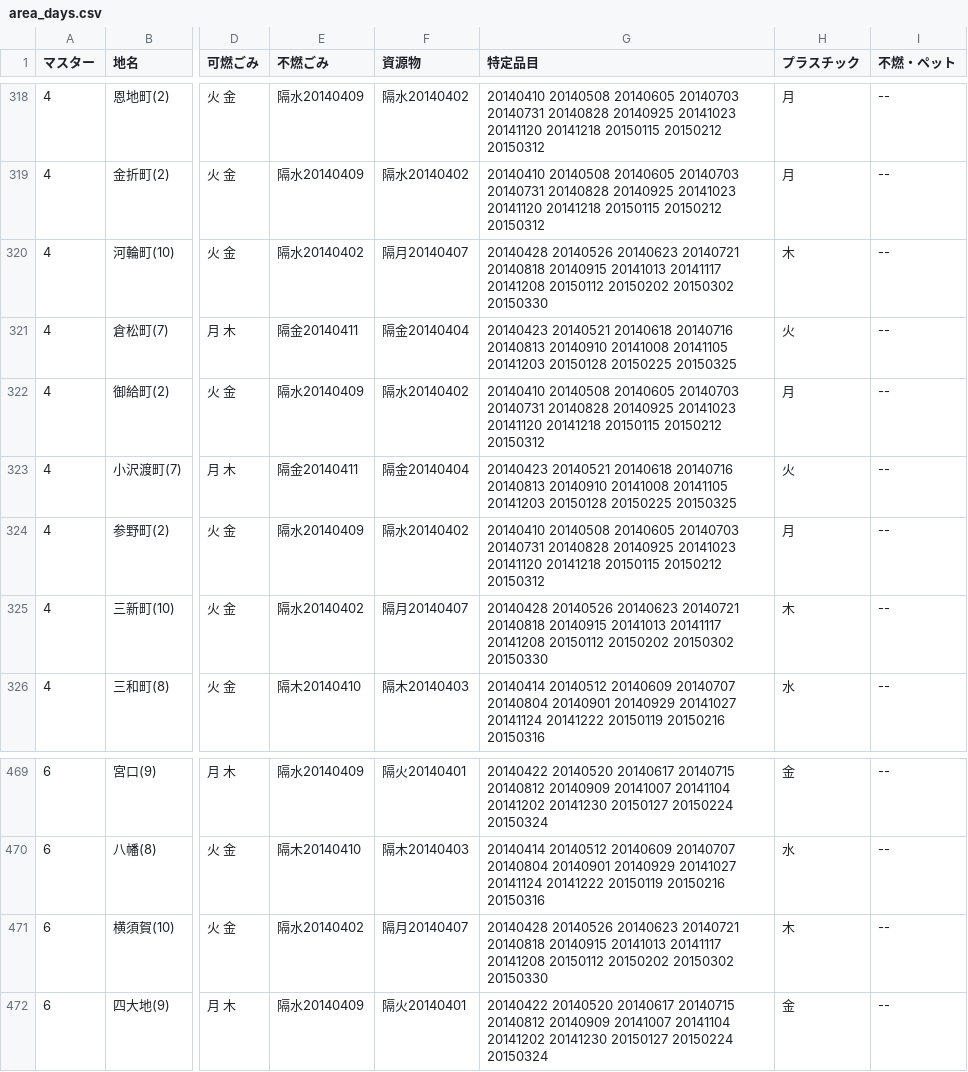
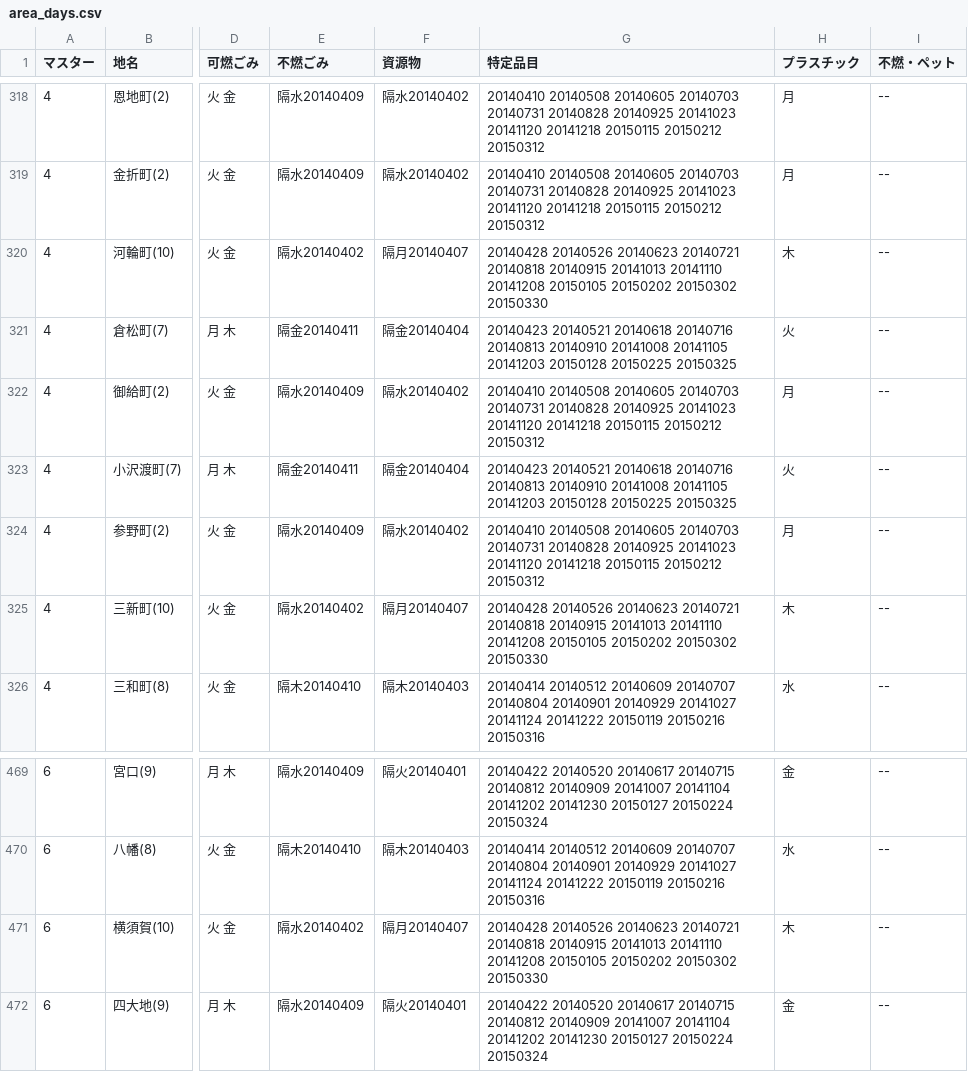
Before and after one commit to shimasho/5374, a CSV file: data/area_days.csv, drawn as a sheet; only a part is shown, gaps mark what is left out; the diff covers the shown part only; the diff names each change by its address in the sheet, - before the commit and + after, or states it on an @@ line.

Commit message:
(10)地域 特定品目-2014/11, 2015/1 の日付誤り対応

```diff
--- a/data/area_days.csv
+++ b/data/area_days.csv
-G320 (特定品目): …20140915 20141013 20141117 20141208 20150112 20150202 20150302…
+G320 (特定品目): …20140915 20141013 20141110 20141208 20150105 20150202 20150302…
-G325 (特定品目): …20140915 20141013 20141117 20141208 20150112 20150202 20150302…
+G325 (特定品目): …20140915 20141013 20141110 20141208 20150105 20150202 20150302…
-G471 (特定品目): …20140915 20141013 20141117 20141208 20150112 20150202 20150302…
+G471 (特定品目): …20140915 20141013 20141110 20141208 20150105 20150202 20150302…
```
Also changed, not shown: 26 edited cells elsewhere in this file.
